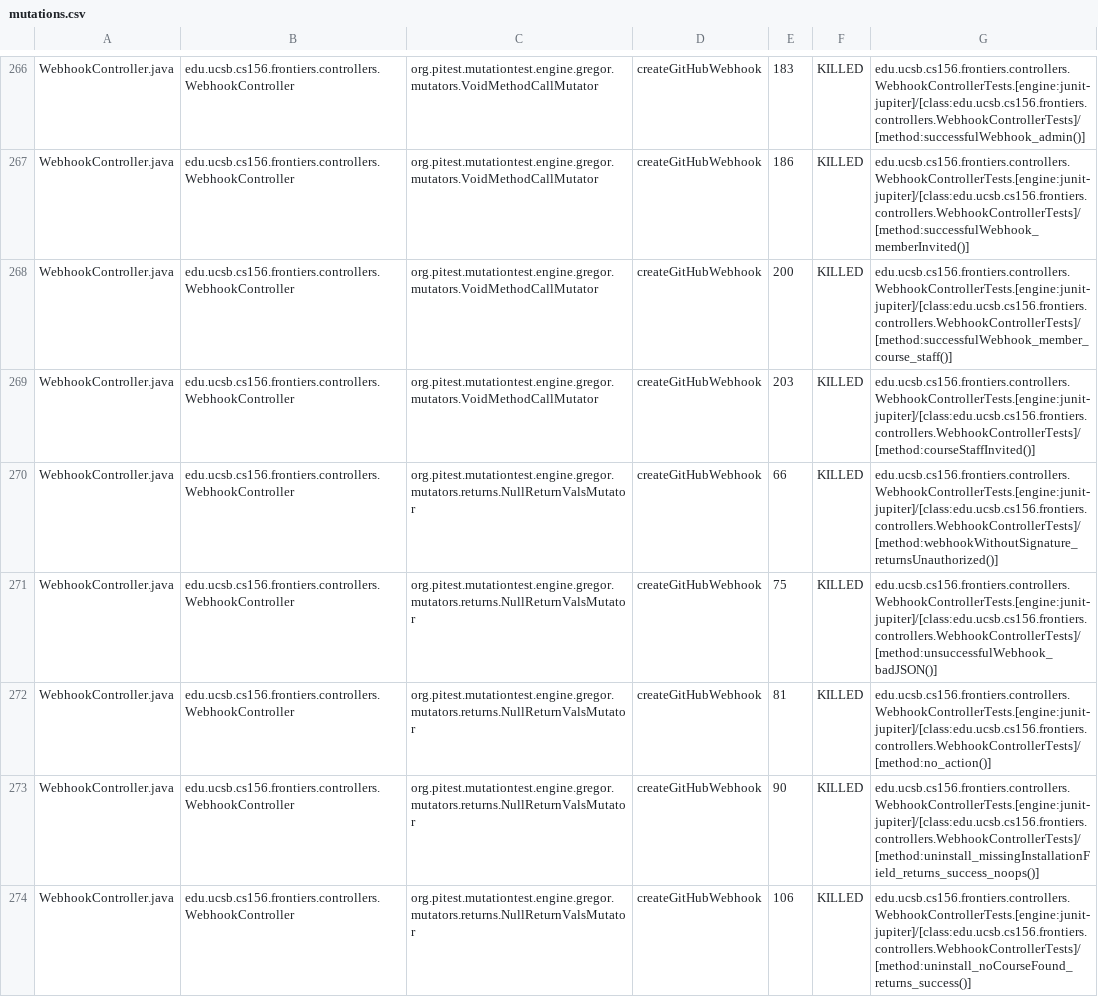
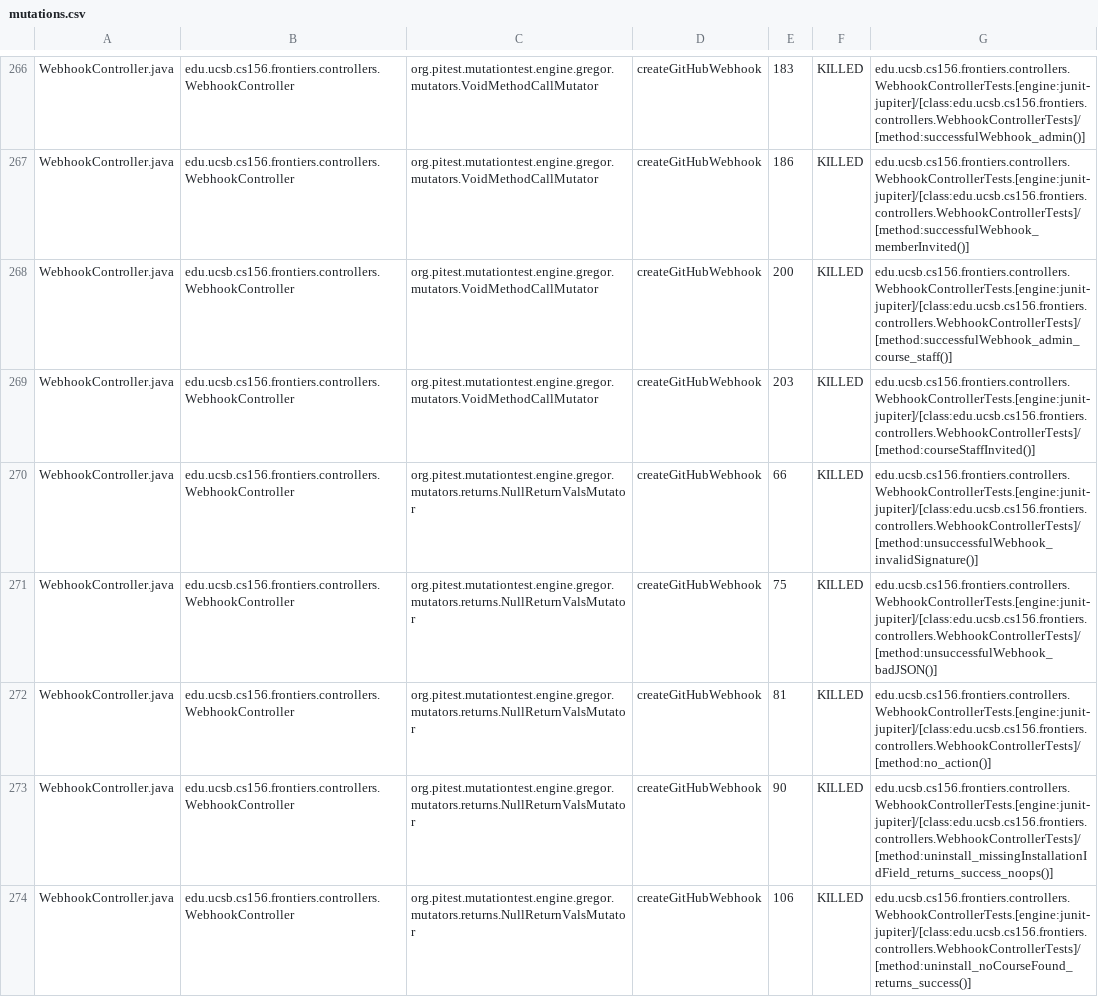
Before and after one commit to ucsb-cs156-f25/proj-frontiers-f25-12, a CSV file: prs/44/pitest/mutations.csv, drawn as a sheet; only a part is shown, gaps mark what is left out; the diff covers the shown part only.

Commit message:
Deploying to gh-pages from @ ucsb-cs156-f25/proj-frontiers-f25-12@530a95efbbf19699c87d98f108cbe05c252b4280 🚀

```diff
--- a/prs/44/pitest/mutations.csv
+++ b/prs/44/pitest/mutations.csv
@@ -267,8 +267,8 @@ WebhookController.java,edu.ucsb.cs156.frontiers.controllers.WebhookController,or
 WebhookController.java,edu.ucsb.cs156.frontiers.controllers.WebhookController,org.pitest.mutationtest.engine.gregor.mutators.VoidMethodCallMutator,createGitHubWebhook,186,KILLED,edu.ucsb.cs156.frontiers.controllers.WebhookControllerTests.[engine:junit-jupiter]/[class:edu.ucsb.cs156.frontiers.controllers.WebhookControllerTests]/[method:successfulWebhook_memberInvited()]
-WebhookController.java,edu.ucsb.cs156.frontiers.controllers.WebhookController,org.pitest.mutationtest.engine.gregor.mutators.VoidMethodCallMutator,createGitHubWebhook,200,KILLED,edu.ucsb.cs156.frontiers.controllers.WebhookControllerTests.[engine:junit-jupiter]/[class:edu.ucsb.cs156.frontiers.controllers.WebhookControllerTests]/[method:successfulWebhook_member_course_staff()]
+WebhookController.java,edu.ucsb.cs156.frontiers.controllers.WebhookController,org.pitest.mutationtest.engine.gregor.mutators.VoidMethodCallMutator,createGitHubWebhook,200,KILLED,edu.ucsb.cs156.frontiers.controllers.WebhookControllerTests.[engine:junit-jupiter]/[class:edu.ucsb.cs156.frontiers.controllers.WebhookControllerTests]/[method:successfulWebhook_admin_course_staff()]
 WebhookController.java,edu.ucsb.cs156.frontiers.controllers.WebhookController,org.pitest.mutationtest.engine.gregor.mutators.VoidMethodCallMutator,createGitHubWebhook,203,KILLED,edu.ucsb.cs156.frontiers.controllers.WebhookControllerTests.[engine:junit-jupiter]/[class:edu.ucsb.cs156.frontiers.controllers.WebhookControllerTests]/[method:courseStaffInvited()]
-WebhookController.java,edu.ucsb.cs156.frontiers.controllers.WebhookController,org.pitest.mutationtest.engine.gregor.mutators.returns.NullReturnValsMutator,createGitHubWebhook,66,KILLED,edu.ucsb.cs156.frontiers.controllers.WebhookControllerTests.[engine:junit-jupiter]/[class:edu.ucsb.cs156.frontiers.controllers.WebhookControllerTests]/[method:webhookWithoutSignature_returnsUnauthorized()]
+WebhookController.java,edu.ucsb.cs156.frontiers.controllers.WebhookController,org.pitest.mutationtest.engine.gregor.mutators.returns.NullReturnValsMutator,createGitHubWebhook,66,KILLED,edu.ucsb.cs156.frontiers.controllers.WebhookControllerTests.[engine:junit-jupiter]/[class:edu.ucsb.cs156.frontiers.controllers.WebhookControllerTests]/[method:unsuccessfulWebhook_invalidSignature()]
 WebhookController.java,edu.ucsb.cs156.frontiers.controllers.WebhookController,org.pitest.mutationtest.engine.gregor.mutators.returns.NullReturnValsMutator,createGitHubWebhook,75,KILLED,edu.ucsb.cs156.frontiers.controllers.WebhookControllerTests.[engine:junit-jupiter]/[class:edu.ucsb.cs156.frontiers.controllers.WebhookControllerTests]/[method:unsuccessfulWebhook_badJSON()]
 WebhookController.java,edu.ucsb.cs156.frontiers.controllers.WebhookController,org.pitest.mutationtest.engine.gregor.mutators.returns.NullReturnValsMutator,createGitHubWebhook,81,KILLED,edu.ucsb.cs156.frontiers.controllers.WebhookControllerTests.[engine:junit-jupiter]/[class:edu.ucsb.cs156.frontiers.controllers.WebhookControllerTests]/[method:no_action()]
-WebhookController.java,edu.ucsb.cs156.frontiers.controllers.WebhookController,org.pitest.mutationtest.engine.gregor.mutators.returns.NullReturnValsMutator,createGitHubWebhook,90,KILLED,edu.ucsb.cs156.frontiers.controllers.WebhookControllerTests.[engine:junit-jupiter]/[class:edu.ucsb.cs156.frontiers.controllers.WebhookControllerTests]/[method:uninstall_missingInstallationField_returns_success_noops()]
+WebhookController.java,edu.ucsb.cs156.frontiers.controllers.WebhookController,org.pitest.mutationtest.engine.gregor.mutators.returns.NullReturnValsMutator,createGitHubWebhook,90,KILLED,edu.ucsb.cs156.frontiers.controllers.WebhookControllerTests.[engine:junit-jupiter]/[class:edu.ucsb.cs156.frontiers.controllers.WebhookControllerTests]/[method:uninstall_missingInstallationIdField_returns_success_noops()]
 WebhookController.java,edu.ucsb.cs156.frontiers.controllers.WebhookController,org.pitest.mutationtest.engine.gregor.mutators.returns.NullReturnValsMutator,createGitHubWebhook,106,KILLED,edu.ucsb.cs156.frontiers.controllers.WebhookControllerTests.[engine:junit-jupiter]/[class:edu.ucsb.cs156.frontiers.controllers.WebhookControllerTests]/[method:uninstall_noCourseFound_returns_success()]
```
Also changed, not shown: 1 added row, 1 removed row and 96 edited cells elsewhere in this file, 54 other files.
